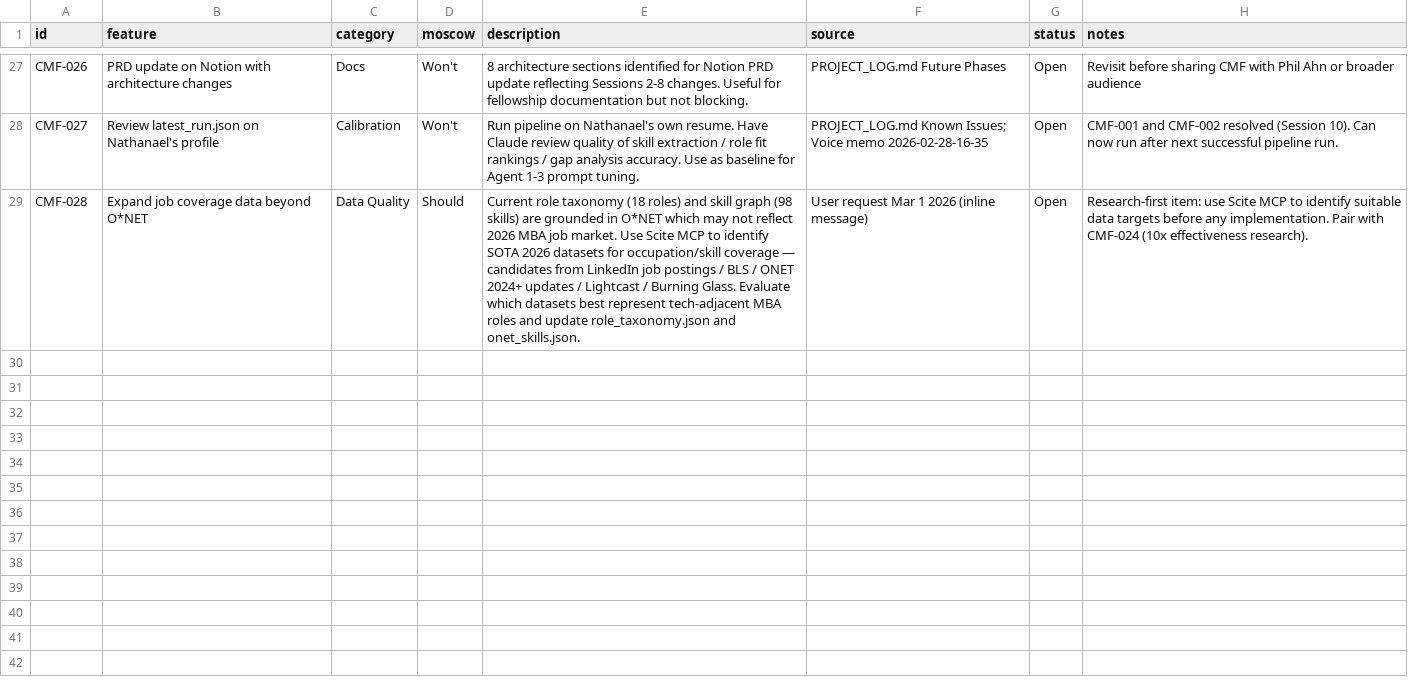
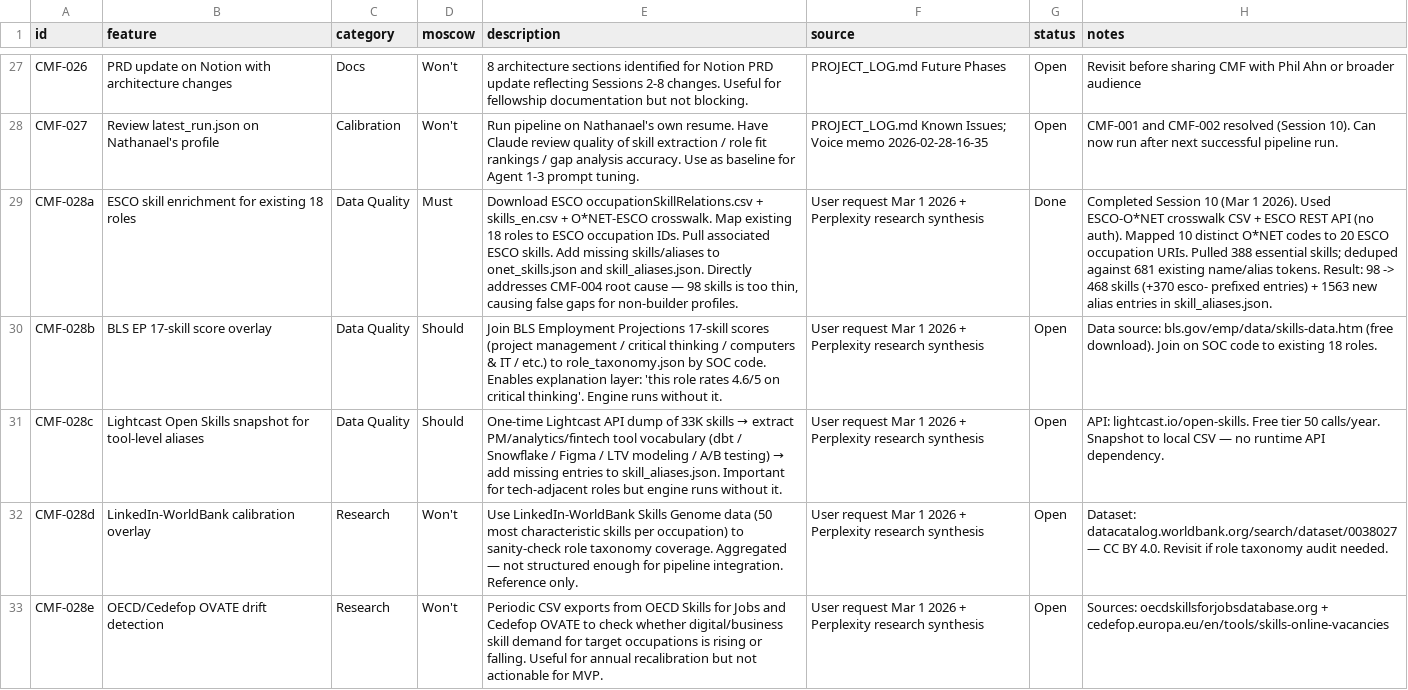
Before and after one commit to nathanaeljyhlee/career-alignment, a CSV file: feature-roadmap.csv, drawn as a sheet; only a part is shown, gaps mark what is left out; addresses are those after the commit; the diff names each change by its address in the sheet, - before the commit and + after, or states it on an @@ line.

```diff
--- a/feature-roadmap.csv
+++ b/feature-roadmap.csv
+row 29: CMF-028a | ESCO skill enrichment for existing 18 roles | Data Quality | Must | Download ESCO occupationSkillRelations.csv + skills_en.csv + O*NET-ESCO crosswalk. Map existing 18 roles to ESCO occupation IDs. Pull associated ESCO skills. Add missing skills/aliases to onet_skills.json and skill_aliases.json. Directly addresses CMF-004 root cause — 98 skills is too thin, causing false gaps for non-builder profiles. | User request Mar 1 2026 + Perplexity research synthesis | Done | Completed Session 10 (Mar 1 2026). Used ESCO-O*NET crosswalk CSV + ESCO REST API (no auth). Mapped 10 distinct O*NET codes to 20 ESCO occupation URIs. Pulled 388 essential skills; deduped against 681 existing name/alias tokens. Result: 98 -> 468 skills (+370 esco- prefixed entries) + 1563 new alias entries in skill_aliases.json.
+row 30: CMF-028b | BLS EP 17-skill score overlay | Data Quality | Should | Join BLS Employment Projections 17-skill scores (project management / critical thinking / computers & IT / etc.) to role_taxonomy.json by SOC code. Enables explanation layer: 'this role rates 4.6/5 on critical thinking'. Engine runs without it. | User request Mar 1 2026 + Perplexity research synthesis | Open | Data source: bls.gov/emp/data/skills-data.htm (free download). Join on SOC code to existing 18 roles.
-A31 (id): CMF-028
+A31 (id): CMF-028c
-B31 (feature): Expand job coverage data beyond O*NET
+B31 (feature): Lightcast Open Skills snapshot for tool-level aliases
@@ E31 (description): Current role taxonomy (18 roles) and skill graph (98 skills) are grounded in O*NET which may not reflect 2026 MBA job market. Use Scite MCP to identify SOTA 2026 datasets for occupation/skill coverage — candidates from LinkedIn job postings / BLS / ONET 2024+ updates / Lightcast / Burning Glass. Evaluate which datasets best represent tech-adjacent MBA roles and update role_taxonomy.json and onet_skills.json. → One-time Lightcast API dump of 33K skills → extract PM/analytics/fintech tool vocabulary (dbt / Snowflake / Figma / LTV modeling / A/B testing) → add missing entries to skill_aliases.json. Important for tech-adjacent roles but engine runs without it. @@
-F31 (source): …1 2026 (inline message)
+F31 (source): …1 2026 + Perplexity research synthesis
-H31 (notes): Research-first item: use Scite MCP to identify suitable data targets before any implementation. Pair with CMF-024 (10x effectiveness research).
+H31 (notes): API: lightcast.io/open-skills. Free tier 50 calls/year. Snapshot to local CSV — no runtime API dependency.
+row 32: CMF-028d | LinkedIn-WorldBank calibration overlay | Research | Won't | Use LinkedIn-WorldBank Skills Genome data (50 most characteristic skills per occupation) to sanity-check role taxonomy coverage. Aggregated — not structured enough for pipeline integration. Reference only. | User request Mar 1 2026 + Perplexity research synthesis | Open | Dataset: datacatalog.worldbank.org/search/dataset/0038027 — CC BY 4.0. Revisit if role taxonomy audit needed.
+row 33: CMF-028e | OECD/Cedefop OVATE drift detection | Research | Won't | Periodic CSV exports from OECD Skills for Jobs and Cedefop OVATE to check whether digital/business skill demand for target occupations is rising or falling. Useful for annual recalibration but not actionable for MVP. | User request Mar 1 2026 + Perplexity research synthesis | Open | Sources: oecdskillsforjobsdatabase.org + cedefop.europa.eu/en/tools/skills-online-vacancies
```
Also changed, not shown: 2 other files.
